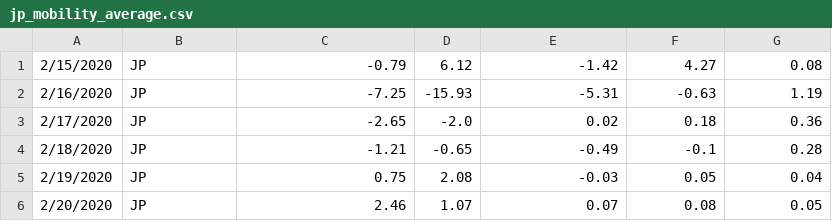
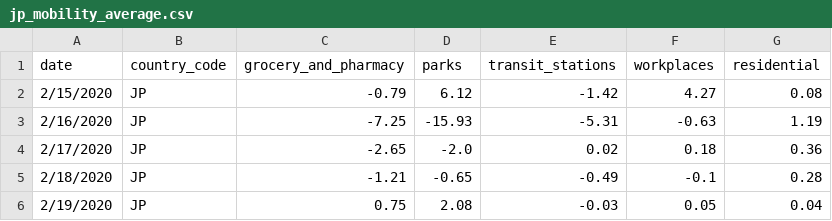
Before and after one commit to danielsjoo/DS-hackathon-2020, a CSV file: data/jp_mobility_average.csv, drawn as a sheet; only a part is shown; the shorter side is filled out with more unchanged rows.

```diff
--- a/data/jp_mobility_average.csv
+++ b/data/jp_mobility_average.csv
@@ -1 +1,2 @@
+date,country_code,grocery_and_pharmacy,parks,transit_stations,workplaces,residential
 2/15/2020,JP,-0.79,6.12,-1.42,4.27,0.08
```
Also changed, not shown: data/uk_mobility_average.csv, data/us_mobility_average.csv, 22 other files.
